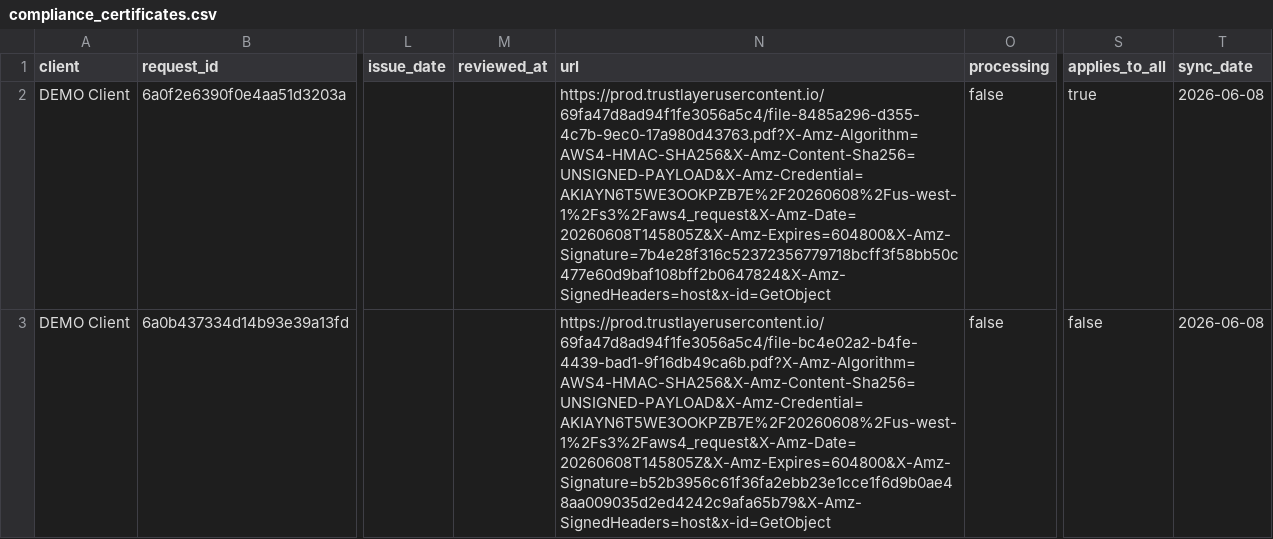
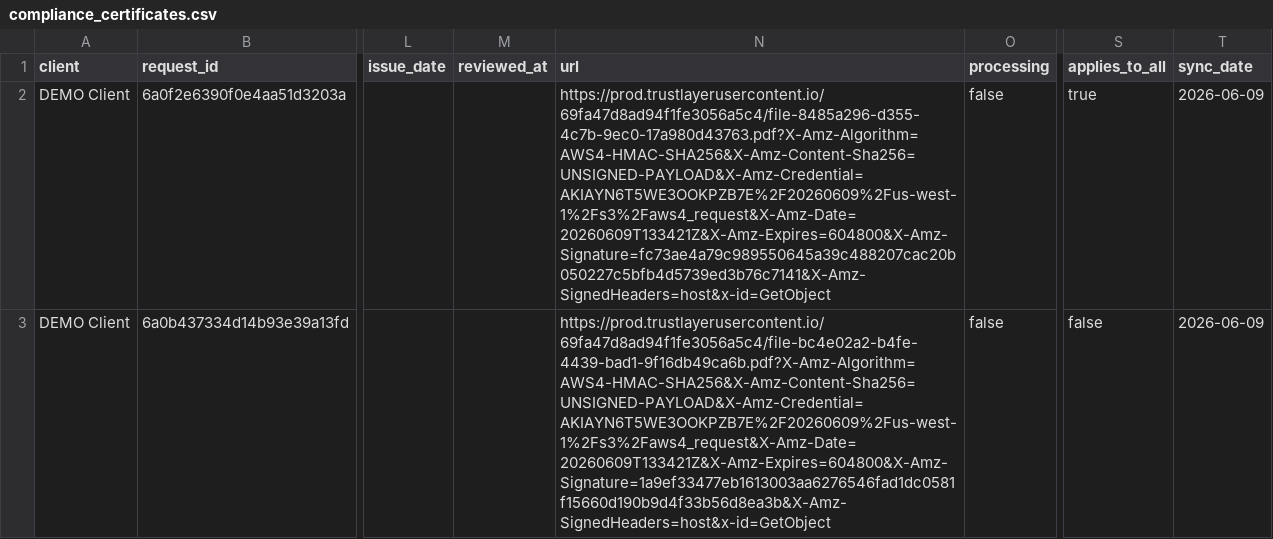
Before and after one commit to HUBCertSecure/client-management-platform, a CSV file: data/trustlayer/compliance_certificates.csv, drawn as a sheet; only a part is shown, gaps mark what is left out; the diff names each change by its address in the sheet, - before the commit and + after, or states it on an @@ line.

```diff
--- a/data/trustlayer/compliance_certificates.csv
+++ b/data/trustlayer/compliance_certificates.csv
-N2 (url): https://prod.trustlayerusercontent.io/69fa47d8ad94f1fe3056a5c4/file-8485a296-d355-4c7b-9ec0-17a980d43763.pdf?X-Amz-Algorithm=AWS4-HMAC-SHA256&X-Amz-Content-Sha256=UNSIGNED-PAYLOAD&X-Amz-Credential=AKIAYN6T5WE3OOKPZB7E%2F20260608%2Fus-west-1%2Fs3%2Faws4_request&X-Amz-Date=20260608T145805Z&X-Amz-Expires=604800&X-Amz-Signature=7b4e28f316c52372356779718bcff3f58bb50c477e60d9baf108bff2b0647824&X-Amz-SignedHeaders=host&x-id=GetObject
+N2 (url): https://prod.trustlayerusercontent.io/69fa47d8ad94f1fe3056a5c4/file-8485a296-d355-4c7b-9ec0-17a980d43763.pdf?X-Amz-Algorithm=AWS4-HMAC-SHA256&X-Amz-Content-Sha256=UNSIGNED-PAYLOAD&X-Amz-Credential=AKIAYN6T5WE3OOKPZB7E%2F20260609%2Fus-west-1%2Fs3%2Faws4_request&X-Amz-Date=20260609T133421Z&X-Amz-Expires=604800&X-Amz-Signature=fc73ae4a79c989550645a39c488207cac20b050227c5bfb4d5739ed3b76c7141&X-Amz-SignedHeaders=host&x-id=GetObject
-T2:T3 (sync_date): 2026-06-08
+T2:T3 (sync_date): 2026-06-09
-N3 (url): https://prod.trustlayerusercontent.io/69fa47d8ad94f1fe3056a5c4/file-bc4e02a2-b4fe-4439-bad1-9f16db49ca6b.pdf?X-Amz-Algorithm=AWS4-HMAC-SHA256&X-Amz-Content-Sha256=UNSIGNED-PAYLOAD&X-Amz-Credential=AKIAYN6T5WE3OOKPZB7E%2F20260608%2Fus-west-1%2Fs3%2Faws4_request&X-Amz-Date=20260608T145805Z&X-Amz-Expires=604800&X-Amz-Signature=b52b3956c61f36fa2ebb23e1cce1f6d9b0ae48aa009035d2ed4242c9afa65b79&X-Amz-SignedHeaders=host&x-id=GetObject
+N3 (url): https://prod.trustlayerusercontent.io/69fa47d8ad94f1fe3056a5c4/file-bc4e02a2-b4fe-4439-bad1-9f16db49ca6b.pdf?X-Amz-Algorithm=AWS4-HMAC-SHA256&X-Amz-Content-Sha256=UNSIGNED-PAYLOAD&X-Amz-Credential=AKIAYN6T5WE3OOKPZB7E%2F20260609%2Fus-west-1%2Fs3%2Faws4_request&X-Amz-Date=20260609T133421Z&X-Amz-Expires=604800&X-Amz-Signature=1a9ef33477eb1613003aa6276546fad1dc0581f15660d190b9d4f33b56d8ea3b&X-Amz-SignedHeaders=host&x-id=GetObject
```
Also changed, not shown: data/trustlayer/contacts.csv, data/trustlayer/documents.csv, 22 other files.
